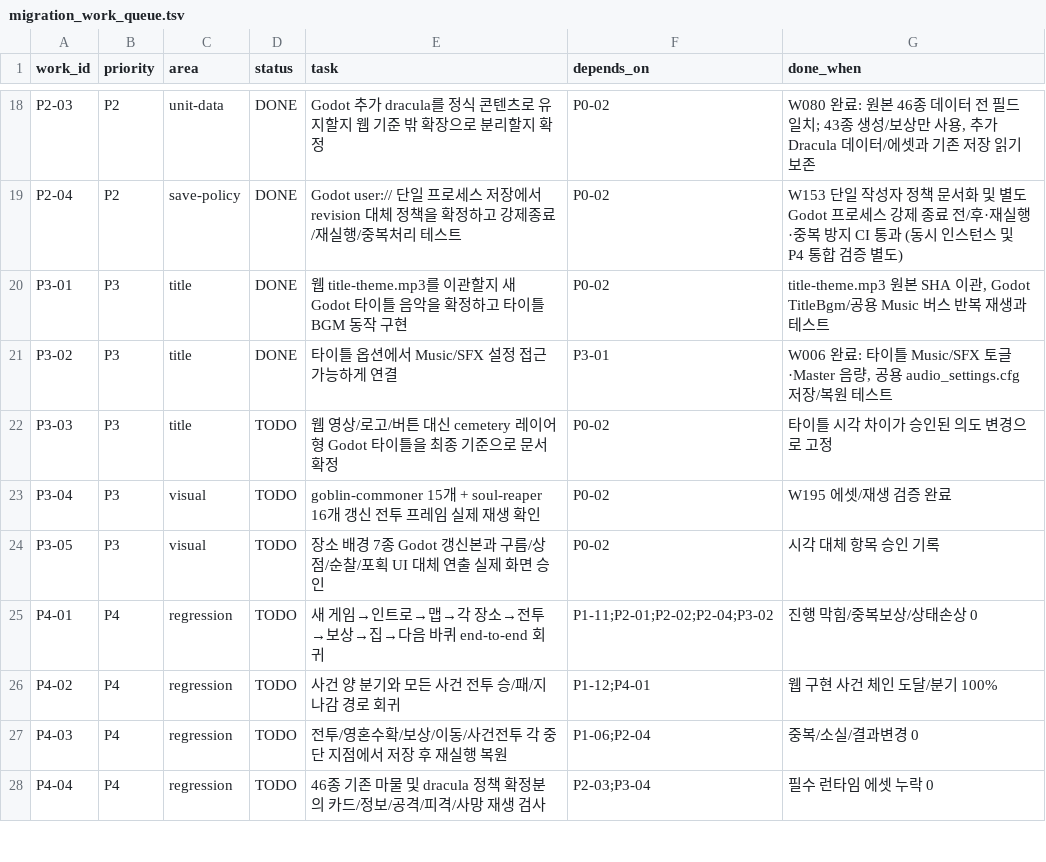
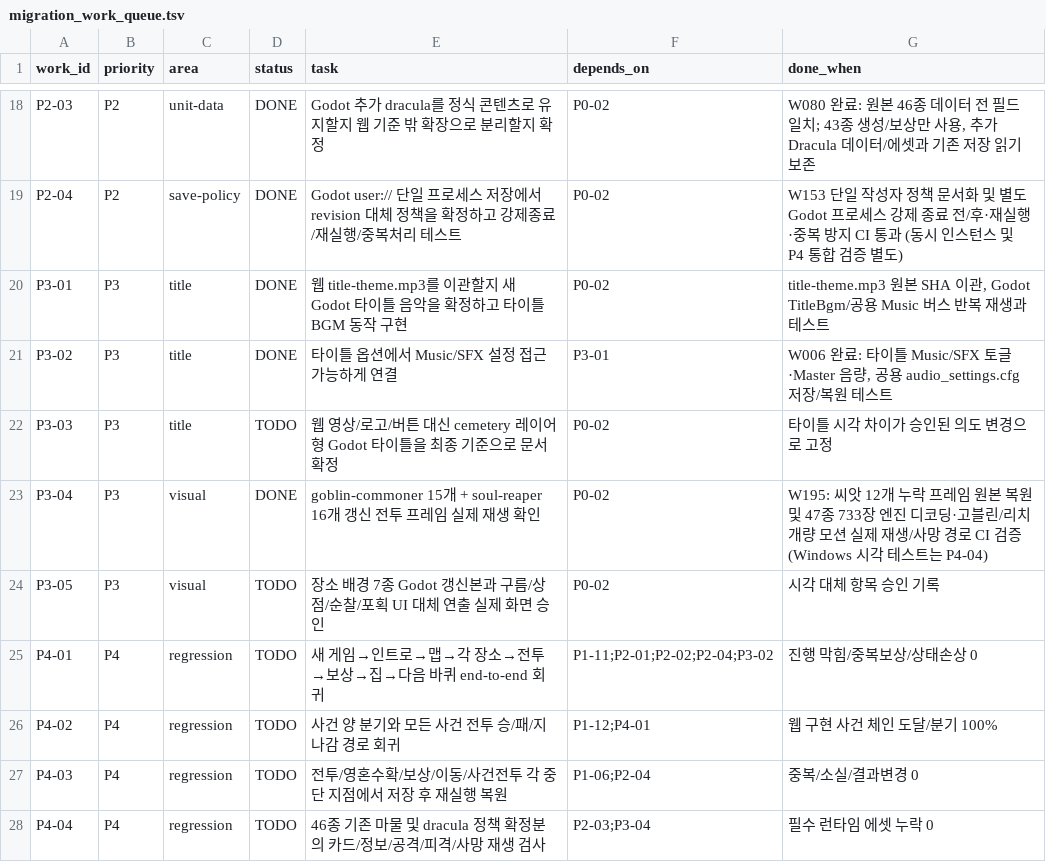
Before and after one commit to gamja121/necromancer-and-dice-godot, a TSV file: docs/port_audit/migration_work_queue.tsv, drawn as a sheet; only a part is shown, gaps mark what is left out.

Commit message:
docs(queue): complete P3-04 code motion validation, retain actual GUI P4-04 gate

```diff
--- a/docs/port_audit/migration_work_queue.tsv
+++ b/docs/port_audit/migration_work_queue.tsv
@@ -22,3 +22,3 @@ P3-02	P3	title	DONE	타이틀 옵션에서 Music/SFX 설정 접근 가능하게
 P3-03	P3	title	TODO	웹 영상/로고/버튼 대신 cemetery 레이어형 Godot 타이틀을 최종 기준으로 문서 확정	P0-02	타이틀 시각 차이가 승인된 의도 변경으로 고정
-P3-04	P3	visual	TODO	goblin-commoner 15개 + soul-reaper 16개 갱신 전투 프레임 실제 재생 확인	P0-02	W195 에셋/재생 검증 완료
+P3-04	P3	visual	DONE	goblin-commoner 15개 + soul-reaper 16개 갱신 전투 프레임 실제 재생 확인	P0-02	W195: 씨앗 12개 누락 프레임 원본 복원 및 47종 733장 엔진 디코딩·고블린/리치 개량 모션 실제 재생/사망 경로 CI 검증 (Windows 시각 테스트는 P4-04)
 P3-05	P3	visual	TODO	장소 배경 7종 Godot 갱신본과 구름/상점/순찰/포획 UI 대체 연출 실제 화면 승인	P0-02	시각 대체 항목 승인 기록
```
